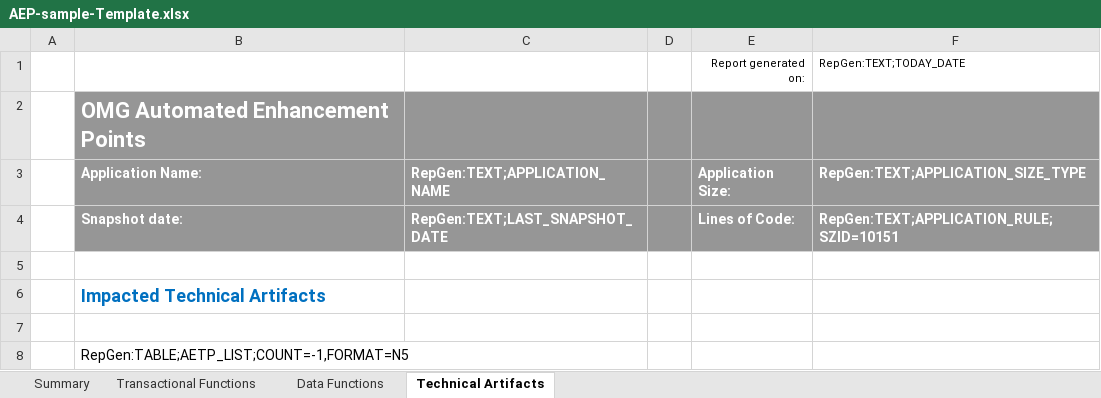
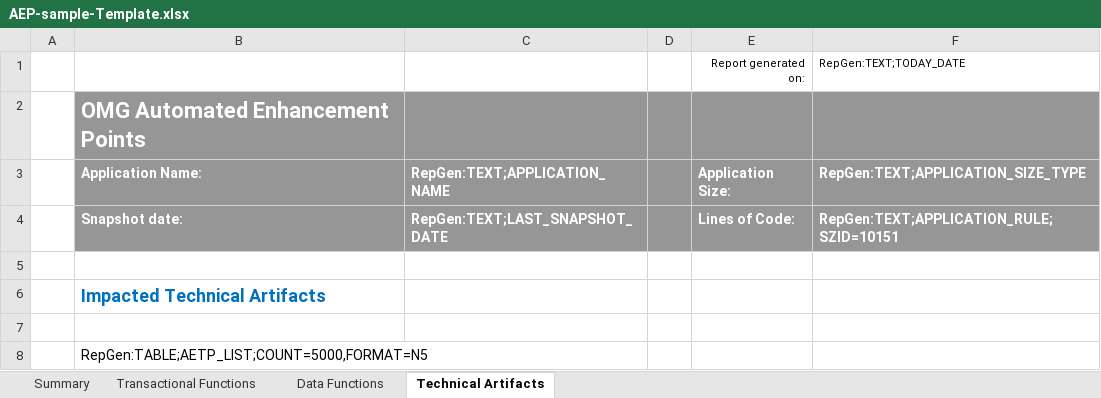
Before and after one commit to CAST-projects/CAST-ReportGenerator, an Excel workbook: CastReporting.Reporting.Core/Templates/Application/Sizing reports/AEP-sample-Template.xlsx, sheet Technical Artifacts, drawn as a sheet; values as stored, in another font and other column widths than the file's, no borders; charts and pictures not drawn; the diff names each change by its address in the sheet, - before the commit and + after, or states it on an @@ line.

```diff
--- a/CastReporting.Reporting.Core/Templates/Application/Sizing reports/AEP-sample-Template.xlsx (sheet Technical Artifacts)
+++ b/CastReporting.Reporting.Core/Templates/Application/Sizing reports/AEP-sample-Template.xlsx (sheet Technical Artifacts)
-B8 (Application Name:): RepGen:TABLE;AETP_LIST;COUNT=-1,FORMAT=N5
+B8 (Application Name:): RepGen:TABLE;AETP_LIST;COUNT=5000,FORMAT=N5
```
Also changed, not shown: sheet Data Functions, sheet Transactional Functions.
